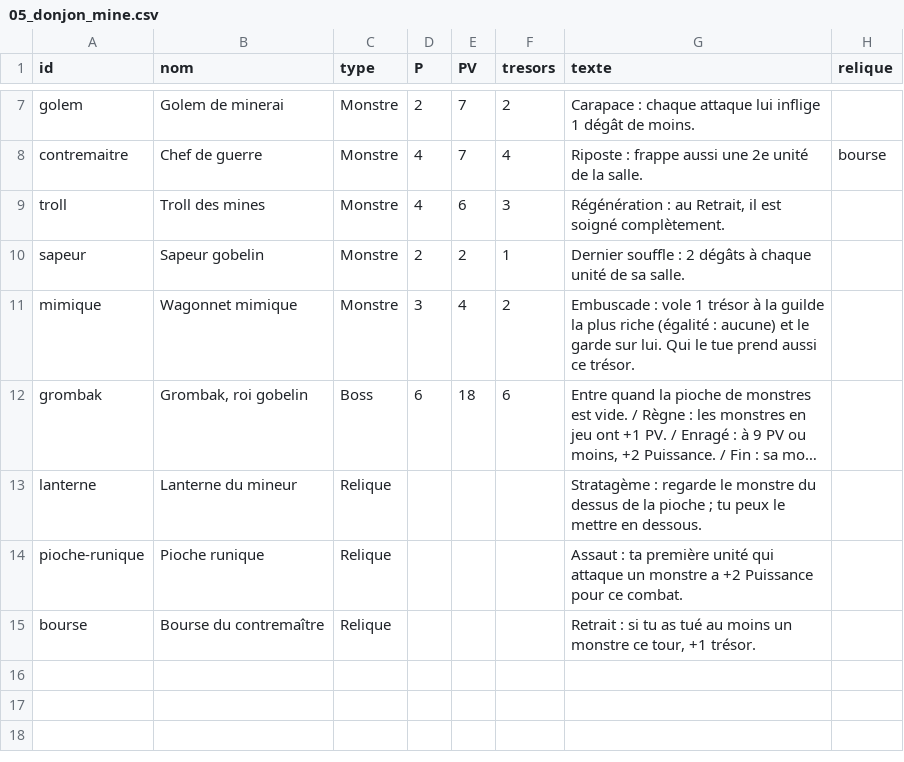
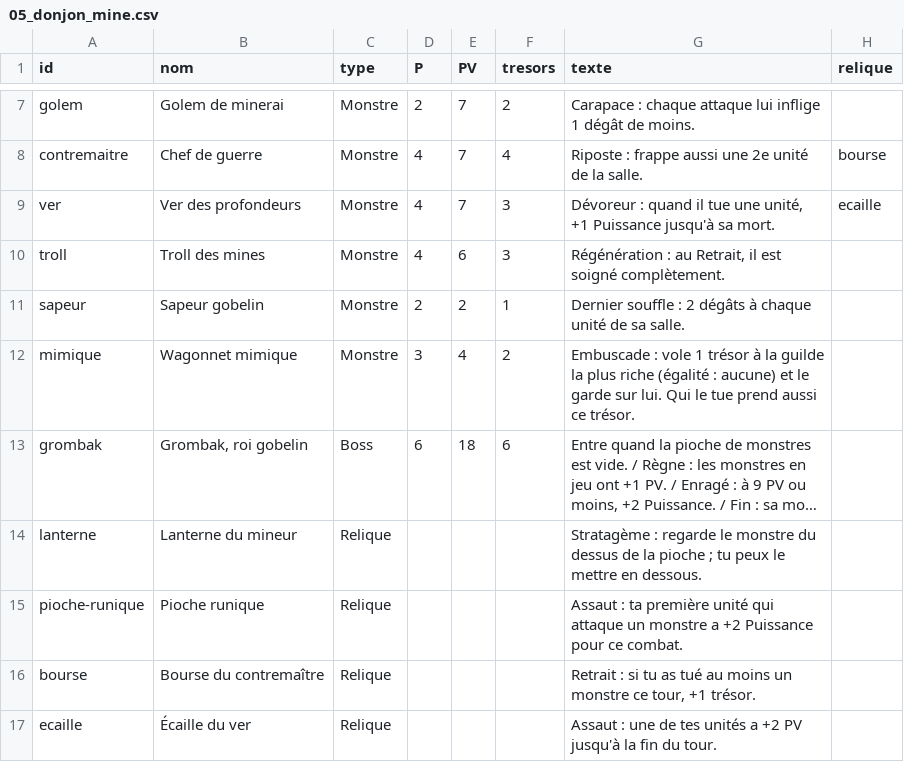
Before and after one commit to BlueZero1203/Guild-Rush, a CSV file: bible/05_donjon_mine.csv, drawn as a sheet; only a part is shown, gaps mark what is left out; long unchanged cells end in ….

```diff
--- a/bible/05_donjon_mine.csv
+++ b/bible/05_donjon_mine.csv
@@ -8,2 +8,3 @@ golem,Golem de minerai,Monstre,2,7,2,Carapace : chaque attaque lui inflige 1 dé
 contremaitre,Chef de guerre,Monstre,4,7,4,Riposte : frappe aussi une 2e unité de la salle.,bourse
+ver,Ver des profondeurs,Monstre,4,7,3,"Dévoreur : quand il tue une unité, +1 Puissance jusqu'à sa mort.",ecaille
 troll,Troll des mines,Monstre,4,6,3,"Régénération : au Retrait, il est soigné complètement.",
@@ -15 +16,2 @@ pioche-runique,Pioche runique,Relique,,,,Assaut : ta première unité qui attaqu
 bourse,Bourse du contremaître,Relique,,,,"Retrait : si tu as tué au moins un monstre ce tour, +1 trésor.",
+ecaille,Écaille du ver,Relique,,,,Assaut : une de tes unités a +2 PV jusqu'à la fin du tour.,
```
Also changed, not shown: bible/en/05_donjon_mine_en.csv, 11 other files.
